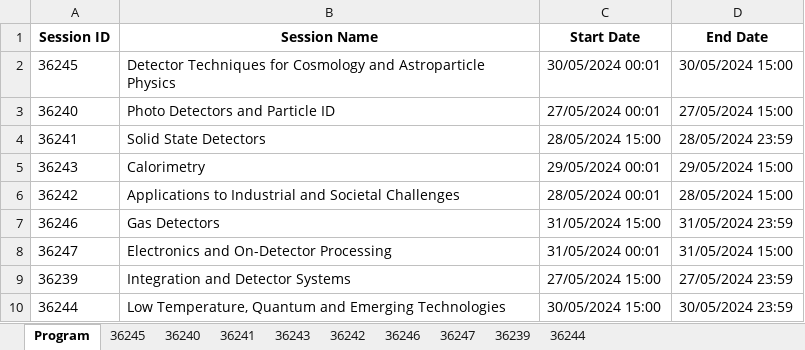
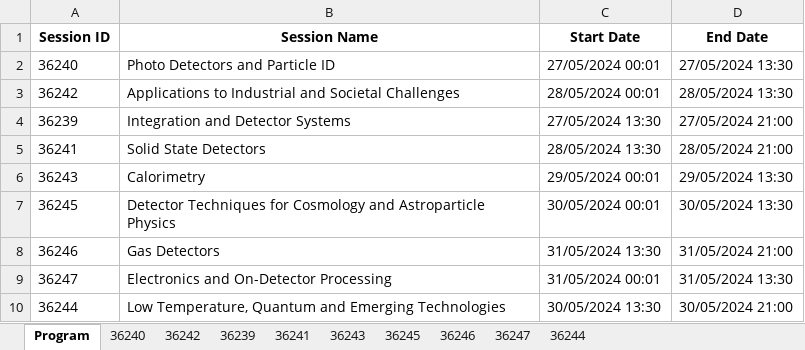
Before and after one commit to lucabaldini/pisameet, an Excel workbook: pm2024/pm2024.xlsx, sheet Program, drawn as a sheet; values as stored, in another font and other column widths than the file's, no borders; removed rows and columns are numbered as before the commit, all else as after; the diff names each change by its address in the sheet, - before the commit and + after, or states it on an @@ line.

```diff
--- a/pm2024/pm2024.xlsx (sheet Program)
+++ b/pm2024/pm2024.xlsx (sheet Program)
@@ sheet tab order changed: Program | 36240 | 36242 | 36239 | 36241 | 36243 | 36245 | 36246 | 36247 | 36244 @@
-row 2: 36245 | Detector Techniques for Cosmology and Astroparticle Physics | 30/05/2024 00:01 | 30/05/2024 15:00
-D2 (End Date): 27/05/2024 15:00
+D2 (End Date): 27/05/2024 13:30
+row 3: 36242 | Applications to Industrial and Societal Challenges | 28/05/2024 00:01 | 28/05/2024 13:30
+row 4: 36239 | Integration and Detector Systems | 27/05/2024 13:30 | 27/05/2024 21:00
-C5 (Start Date): 28/05/2024 15:00
+C5 (Start Date): 28/05/2024 13:30
-D5 (End Date): 28/05/2024 23:59
+D5 (End Date): 28/05/2024 21:00
-D6 (End Date): 29/05/2024 15:00
+D6 (End Date): 29/05/2024 13:30
-row 6: 36242 | Applications to Industrial and Societal Challenges | 28/05/2024 00:01 | 28/05/2024 15:00
+row 7: 36245 | Detector Techniques for Cosmology and Astroparticle Physics | 30/05/2024 00:01 | 30/05/2024 13:30
-C8 (Start Date): 31/05/2024 15:00
+C8 (Start Date): 31/05/2024 13:30
-D8 (End Date): 31/05/2024 23:59
+D8 (End Date): 31/05/2024 21:00
-D9 (End Date): 31/05/2024 15:00
+D9 (End Date): 31/05/2024 13:30
-row 9: 36239 | Integration and Detector Systems | 27/05/2024 15:00 | 27/05/2024 23:59
-C10 (Start Date): 30/05/2024 15:00
+C10 (Start Date): 30/05/2024 13:30
-D10 (End Date): 30/05/2024 23:59
+D10 (End Date): 30/05/2024 21:00
```
Also changed, not shown: 2 other files.
